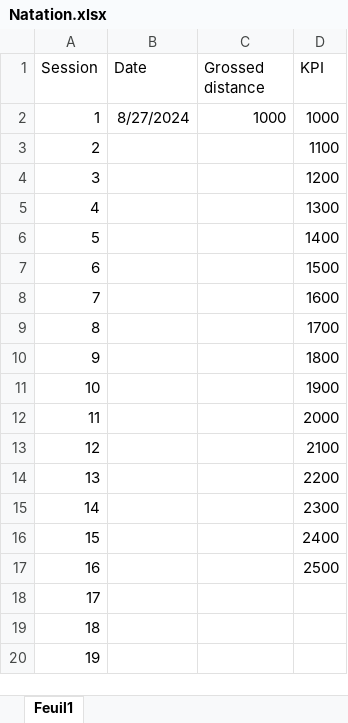
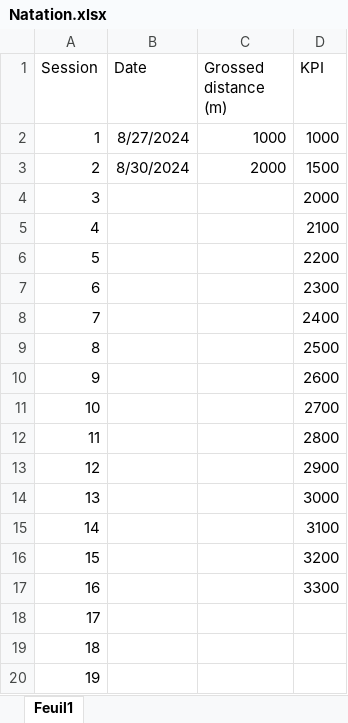
Before and after one commit to louislhotte/Manim-animation, an Excel workbook: Sport Tracker/Natation.xlsx, sheet Feuil1, drawn as a sheet; only a part is shown; values as stored, in another font and other column widths than the file's, no borders; charts and pictures not drawn; the diff names each change by its address in the sheet, - before the commit and + after, or states it on an @@ line.

Commit message:
Markov initial file - axis error not fixed yet + sport tracker updated

```diff
--- a/Sport Tracker/Natation.xlsx (sheet Feuil1)
+++ b/Sport Tracker/Natation.xlsx (sheet Feuil1)
-C1: Grossed distance
+C1: Grossed distance (m)
-B3 (Date): (empty)
+B3 (Date): 8/30/2024
-C3 (Grossed distance (m)): (empty)
+C3 (Grossed distance (m)): 2000
-D3 (KPI): 1100
+D3 (KPI): 1500
-D4 (KPI): 1200
+D4 (KPI): 2000
-D5 (KPI): 1300
+D5 (KPI): 2100
-D6 (KPI): 1400
+D6 (KPI): 2200
-D7 (KPI): 1500
+D7 (KPI): 2300
-D8 (KPI): 1600
+D8 (KPI): 2400
-D9 (KPI): 1700
+D9 (KPI): 2500
-D10 (KPI): 1800
+D10 (KPI): 2600
-D11 (KPI): 1900
+D11 (KPI): 2700
-D12 (KPI): 2000
+D12 (KPI): 2800
-D13 (KPI): 2100
+D13 (KPI): 2900
-D14 (KPI): 2200
+D14 (KPI): 3000
-D15 (KPI): 2300
+D15 (KPI): 3100
-D16 (KPI): 2400
+D16 (KPI): 3200
-D17 (KPI): 2500
+D17 (KPI): 3300
```
Also changed, not shown: charts or pictures, 1 other file.
